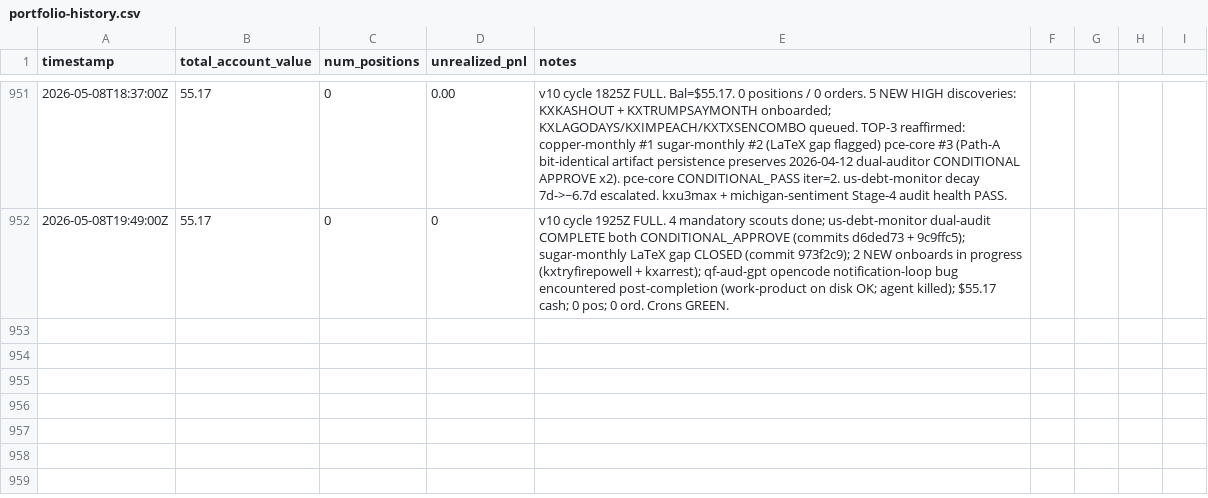
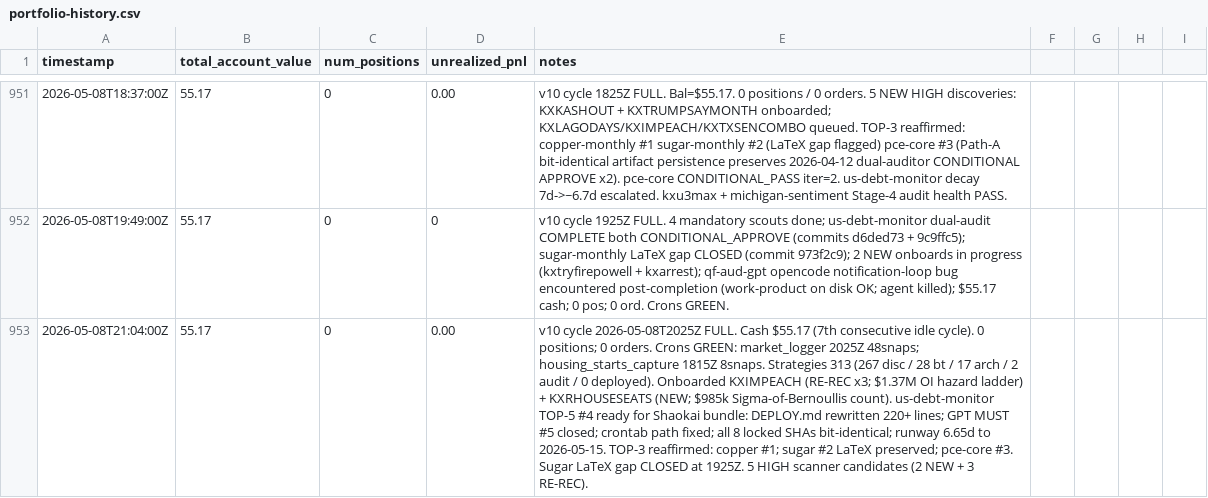
Before and after one commit to lsk567/omar-data, a CSV file: kalshi/quant/portfolio-history.csv, drawn as a sheet; only a part is shown, gaps mark what is left out; the diff names each change by its address in the sheet, - before the commit and + after, or states it on an @@ line.

Commit message:
Update quant portfolio data

```diff
--- a/kalshi/quant/portfolio-history.csv
+++ b/kalshi/quant/portfolio-history.csv
+row 953: 2026-05-08T21:04:00Z | 55.17 | 0 | 0.00 | v10 cycle 2026-05-08T2025Z FULL. Cash $55.17 (7th consecutive idle cycle). 0 positions; 0 orders. Crons GREEN: market_logger 2025Z 48snaps; housing_starts_capture 1815Z 8snaps. Strategies 313 (267 disc / 28 bt / 17 arch / 2 audit / 0 deployed). Onboarded KXIMPEACH (RE-REC x3; $1.37M OI hazard ladder) + KXRHOUSESEATS (NEW; $985k Sigma-of-Bernoullis count). us-debt-monitor TOP-5 #4 ready for Shaokai bundle: DEPLOY.md rewritten 220+ lines; GPT MUST #5 closed; crontab path fixed; all 8 locked SHAs bit-identical; runway 6.65d to 2026-05-15. TOP-3 reaffirmed: copper #1; sugar #2 LaTeX preserved; pce-core #3. Sugar LaTeX gap CLOSED at 1925Z. 5 HIGH scanner candidates (2 NEW + 3 RE-REC).
```
